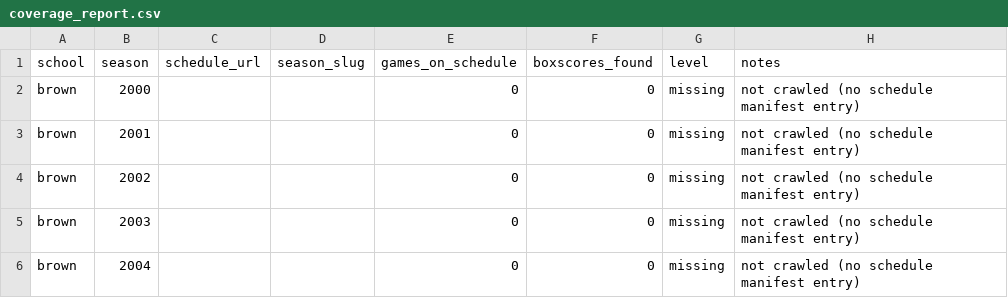
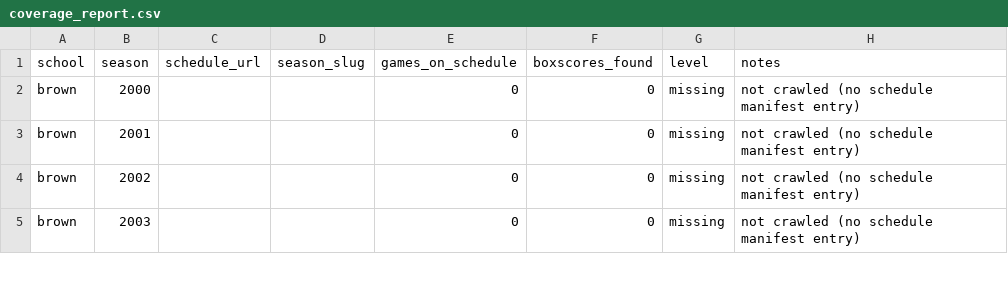
Before and after one commit to JaimeCastrellon/Web-Crawler, a CSV file: data/reports/coverage_report.csv, drawn as a sheet; only a part is shown; removed rows and columns are numbered as before the commit, all else as after; the diff covers the shown part only; the diff names each change by its address in the sheet, - before the commit and + after, or states it on an @@ line.

```diff
--- a/data/reports/coverage_report.csv
+++ b/data/reports/coverage_report.csv
-row 6: brown | 2004 |  |  | 0 | 0 | missing | not crawled (no schedule manifest entry)
```
Also changed, not shown: 2 added rows, 1 removed row and 16 edited cells elsewhere in this file, data/processed/games.csv, data/processed/train/games.csv, 21 other files.
